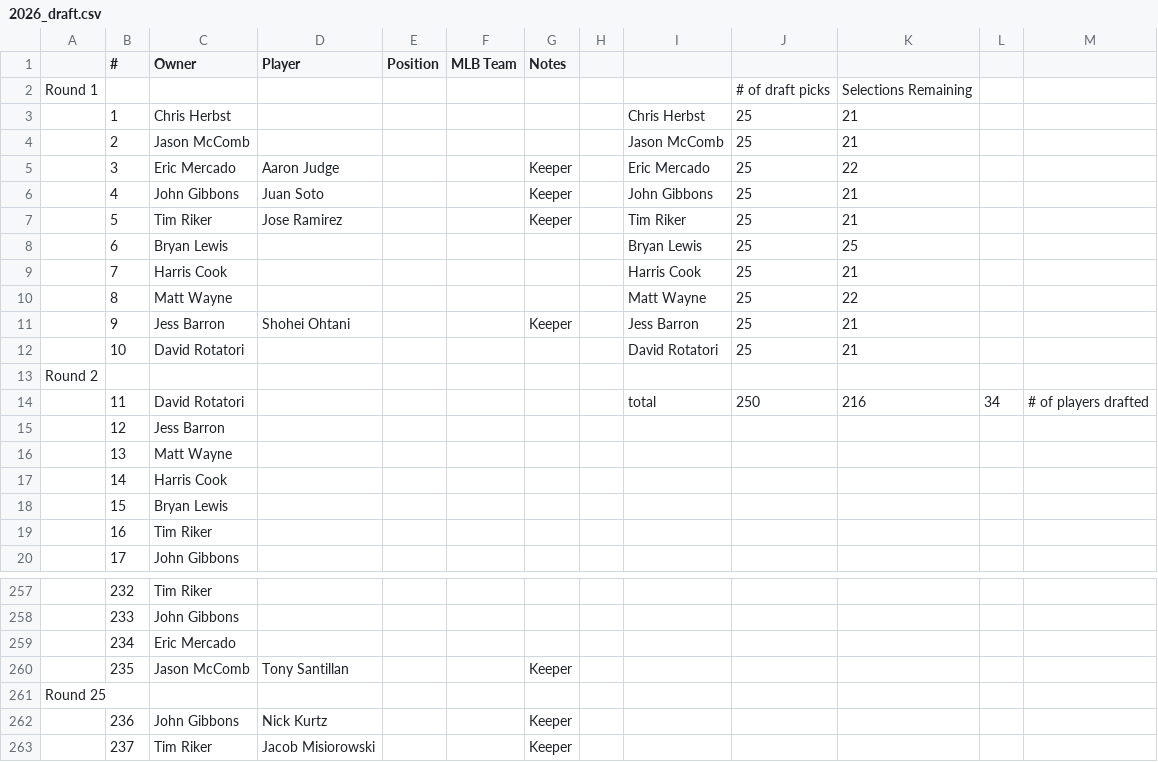
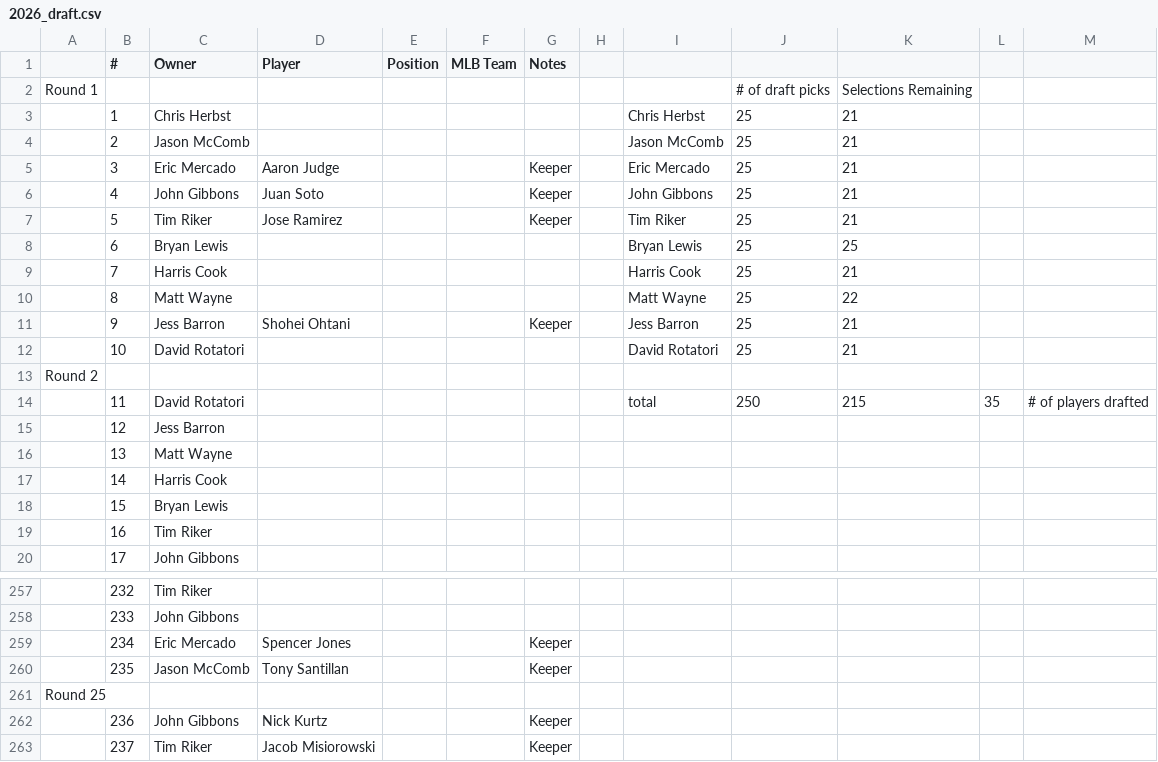
Before and after one commit to johngibbons/fantasy-baseball-helper, a CSV file: 2026_draft.csv, drawn as a sheet; only a part is shown, gaps mark what is left out; the diff names each change by its address in the sheet, - before the commit and + after, or states it on an @@ line.

```diff
--- a/2026_draft.csv
+++ b/2026_draft.csv
-K5: 22
+K5: 21
-K14: 216
+K14: 215
-L14: 34
+L14: 35
-D259 (Player): (empty)
+D259 (Player): Spencer Jones
-G259 (Notes): (empty)
+G259 (Notes): Keeper
```
Also changed, not shown: 2 other files.
